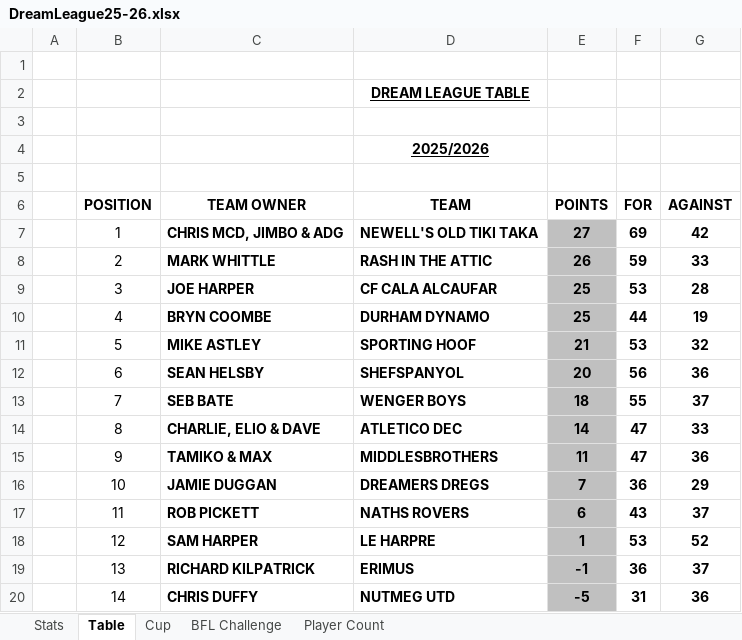
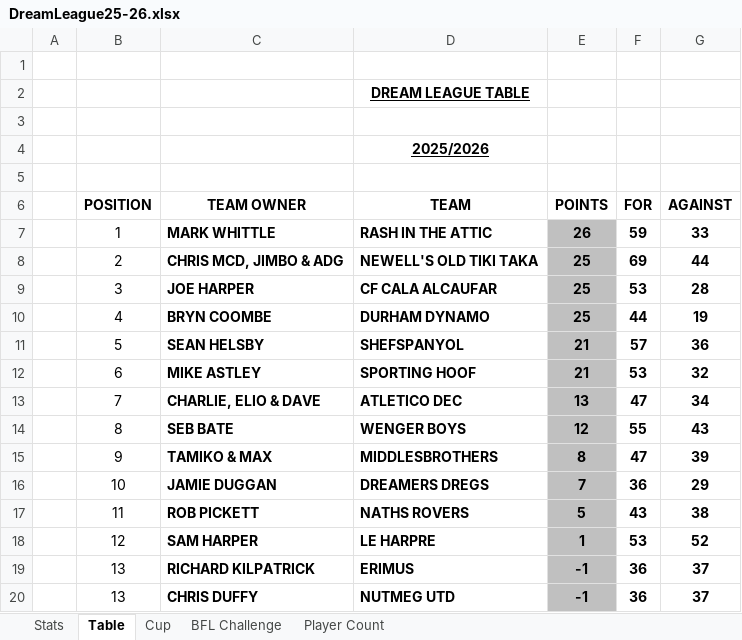
Before and after one commit to sgbstats/dreamleague, an Excel workbook: data/DreamLeague25-26.xlsx, sheet Table, drawn as a sheet; values as stored, in another font and other column widths than the file's, no borders; removed rows and columns are numbered as before the commit, all else as after; the diff names each change by its address in the sheet, - before the commit and + after, or states it on an @@ line.

Commit message:
updates

```diff
--- a/data/DreamLeague25-26.xlsx (sheet Table)
+++ b/data/DreamLeague25-26.xlsx (sheet Table)
-row 7:  | 1 | CHRIS MCD, JIMBO & ADG | NEWELL'S OLD TIKI TAKA | 27 | 69 | 42
-B7 (POSITION): 2
+B7 (POSITION): 1
+row 8:  | 2 | CHRIS MCD, JIMBO & ADG | NEWELL'S OLD TIKI TAKA | 25 | 69 | 44
+row 11:  | 5 | SEAN HELSBY | SHEFSPANYOL | 21 | 57 | 36
-B12 (POSITION): 5
+B12 (POSITION): 6
-row 12:  | 6 | SEAN HELSBY | SHEFSPANYOL | 20 | 56 | 36
-row 13:  | 7 | SEB BATE | WENGER BOYS | 18 | 55 | 37
-B13 (POSITION): 8
+B13 (POSITION): 7
-E13 (POINTS): 14
+E13 (POINTS): 13
-G13 (AGAINST): 33
+G13 (AGAINST): 34
+row 14:  | 8 | SEB BATE | WENGER BOYS | 12 | 55 | 43
-E15 (POINTS): 11
+E15 (POINTS): 8
-G15 (AGAINST): 36
+G15 (AGAINST): 39
-E17 (POINTS): 6
+E17 (POINTS): 5
-G17 (AGAINST): 37
+G17 (AGAINST): 38
-B20 (POSITION): 14
+B20 (POSITION): 13
-E20 (POINTS): -5
+E20 (POINTS): -1
-F20 (FOR): 31
+F20 (FOR): 36
-G20 (AGAINST): 36
+G20 (AGAINST): 37
```
Also changed, not shown: sheet Stats.
